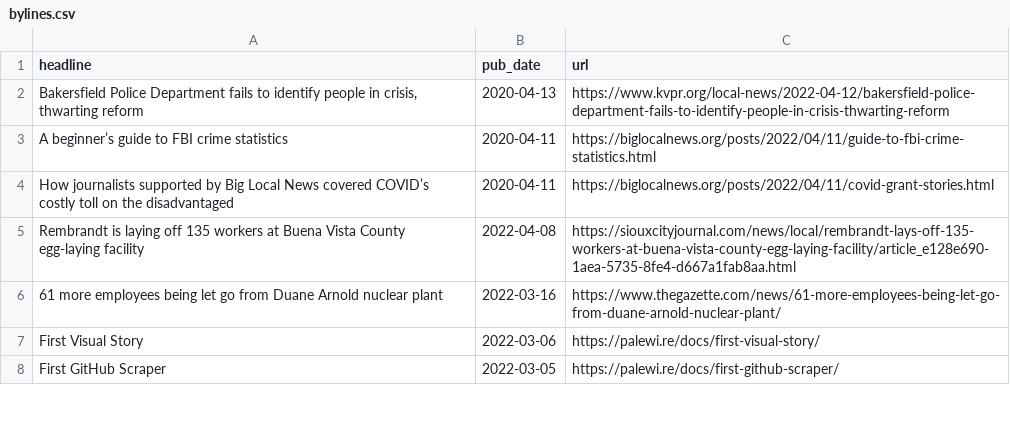
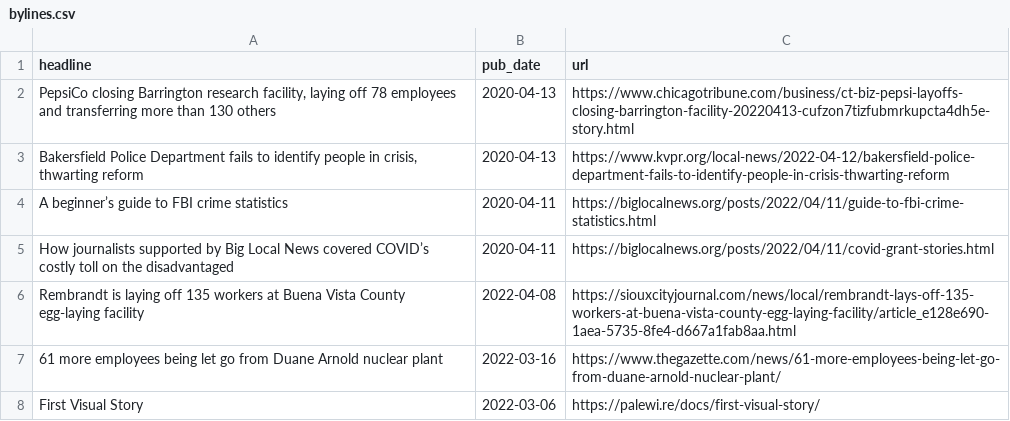
Before and after one commit to biglocalnews/bylines, a CSV file: bylines.csv, drawn as a sheet; only a part is shown; the shorter side is filled out with more unchanged rows; the diff names each change by its address in the sheet, - before the commit and + after, or states it on an @@ line.

Commit message:
Update bylines.csv

```diff
--- a/bylines.csv
+++ b/bylines.csv
+row 2: PepsiCo closing Barrington research facility, laying off 78 employees and transferring more than 130 others | 2020-04-13 | https://www.chicagotribune.com/business/ct-biz-pepsi-layoffs-closing-barrington-facility-20220413-cufzon7tizfubmrkupcta4dh5e-story.html
```
